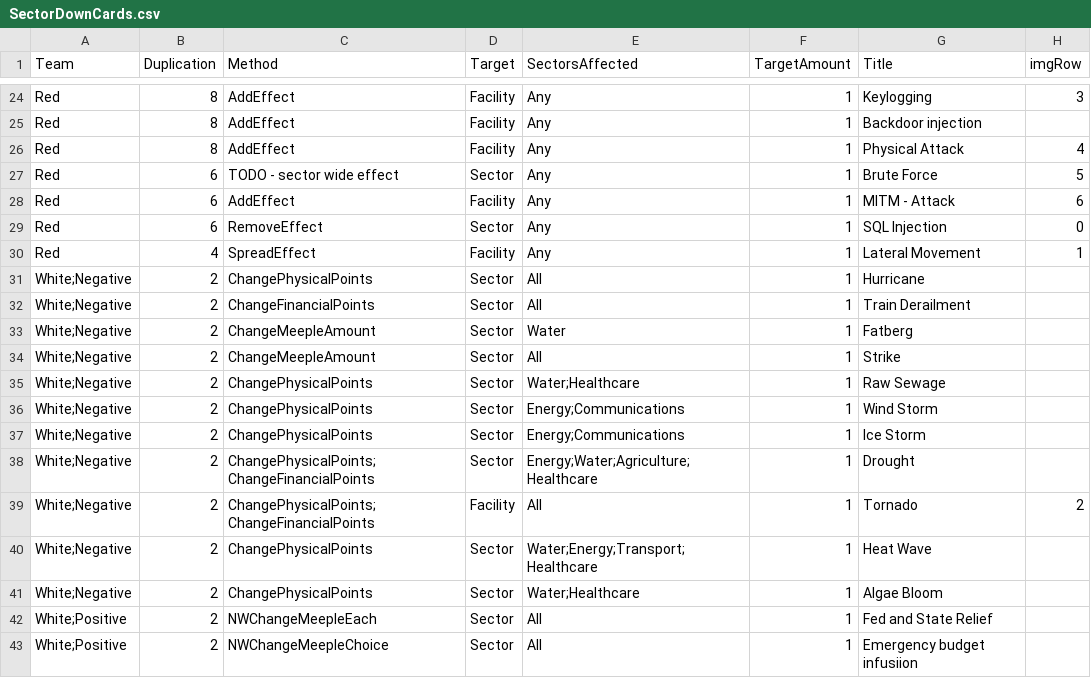
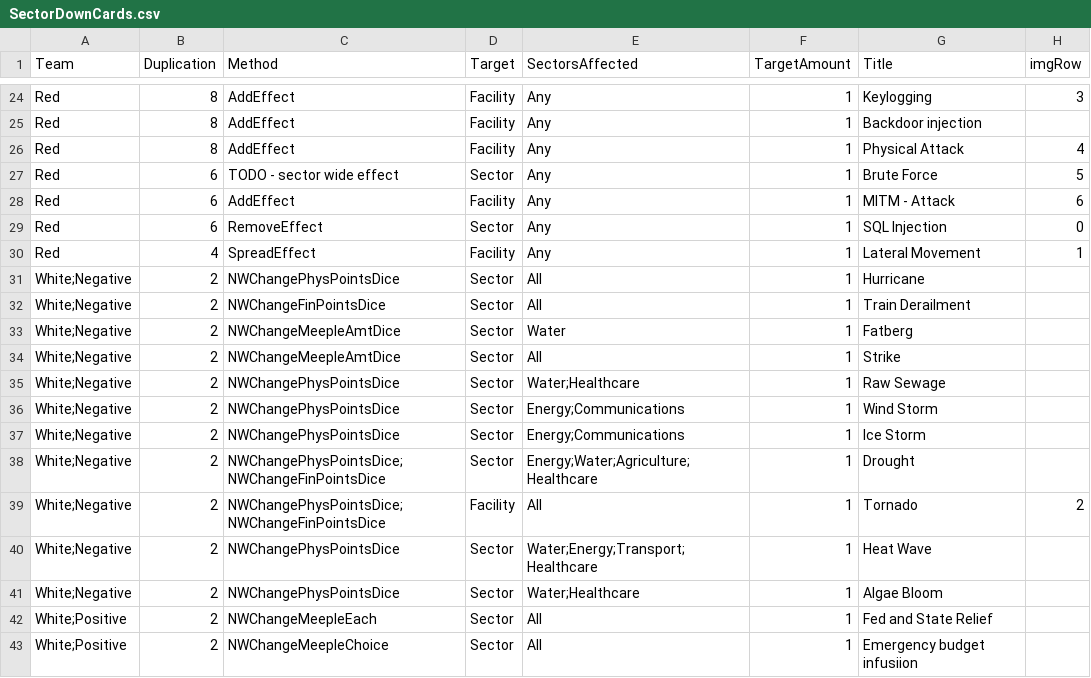
Before and after one commit to profjdbayliss/RIT-Resilience-Game, a CSV file: ResilienceGame/Assets/StreamingAssets/SectorDownCards.csv, drawn as a sheet; only a part is shown, gaps mark what is left out; the diff names each change by its address in the sheet, - before the commit and + after, or states it on an @@ line.

Commit message:
setup the skeleton for the negative cards as well
need to figure out the problem of dice roll sharing for cards with multiple dice roll methods

```diff
--- a/ResilienceGame/Assets/StreamingAssets/SectorDownCards.csv
+++ b/ResilienceGame/Assets/StreamingAssets/SectorDownCards.csv
-C31 (Method): ChangePhysicalPoints
+C31 (Method): NWChangePhysPointsDice
-C32 (Method): ChangeFinancialPoints
+C32 (Method): NWChangeFinPointsDice
-C33:C34 (Method): ChangeMeepleAmount
+C33:C34 (Method): NWChangeMeepleAmtDice
-C35:C37 (Method): ChangePhysicalPoints
+C35:C37 (Method): NWChangePhysPointsDice
-C38:C39 (Method): ChangePhysicalPoints;ChangeFinancialPoints
+C38:C39 (Method): NWChangePhysPointsDice;NWChangeFinPointsDice
-C40:C41 (Method): ChangePhysicalPoints
+C40:C41 (Method): NWChangePhysPointsDice
```
Also changed, not shown: 2 other files.
